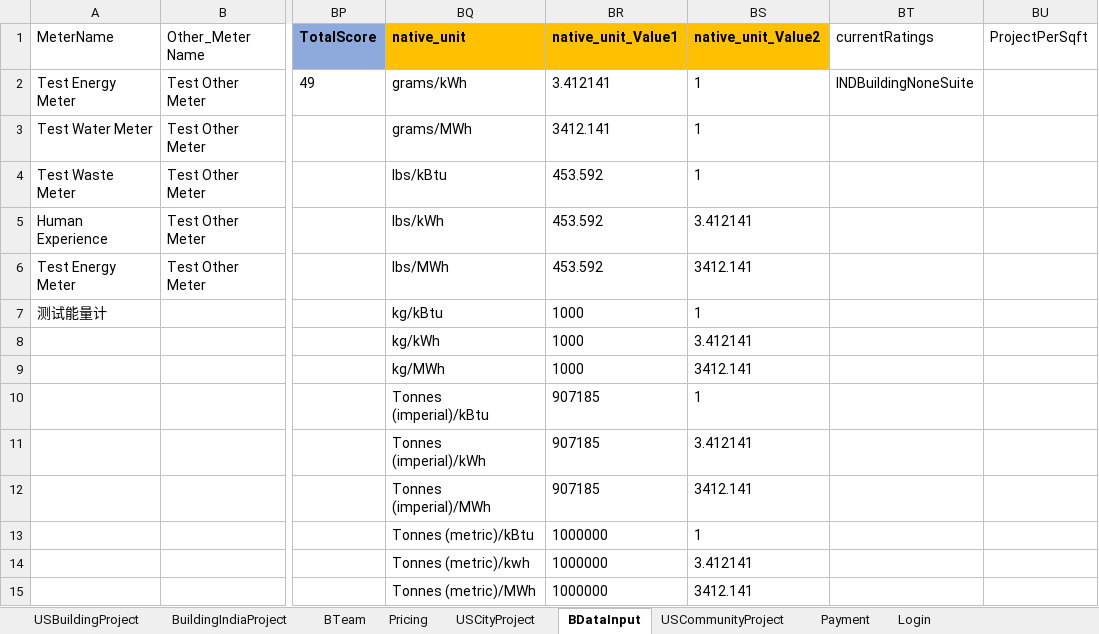
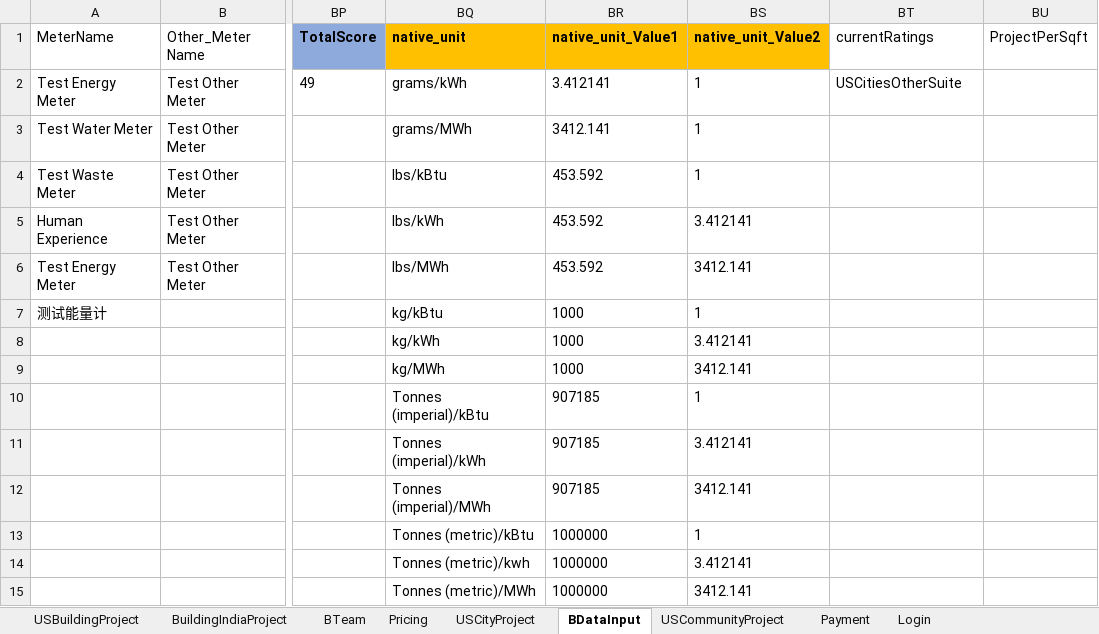
Before and after one commit to saurav1501/AutomationArc, an Excel workbook: AutomationArc/ARCDataTemplete/QasArcTest.xlsx, sheet BDataInput, drawn as a sheet; only a part is shown, gaps mark what is left out; values as stored, in another font and other column widths than the file's, no borders; the diff names each change by its address in the sheet, - before the commit and + after, or states it on an @@ line.

```diff
--- a/AutomationArc/ARCDataTemplete/QasArcTest.xlsx (sheet BDataInput)
+++ b/AutomationArc/ARCDataTemplete/QasArcTest.xlsx (sheet BDataInput)
-BT2 (currentRatings): INDBuildingNoneSuite
+BT2 (currentRatings): USCitiesOtherSuite
```
Also changed, not shown: sheet USBuildingProject, sheet USCityProject, sheet BuildingIndiaProject, 24 other files.
